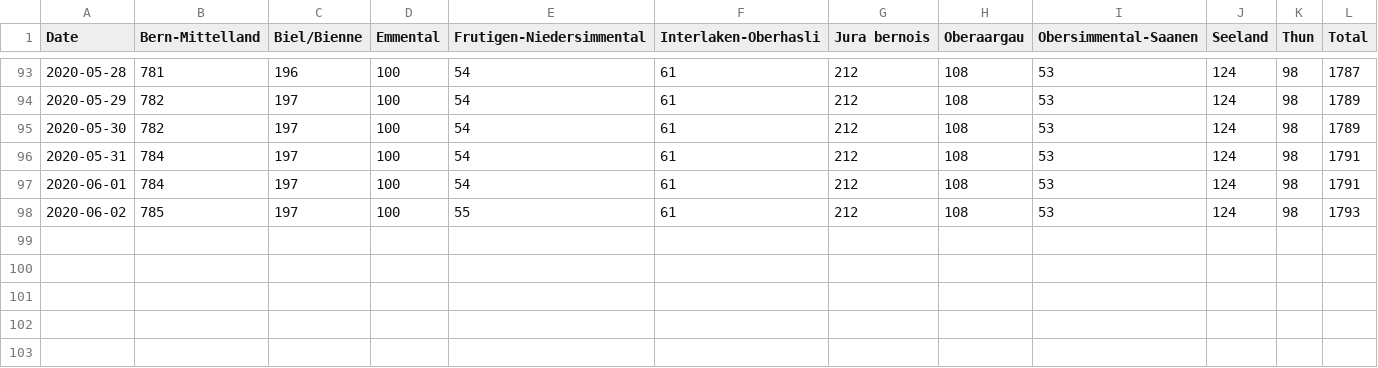
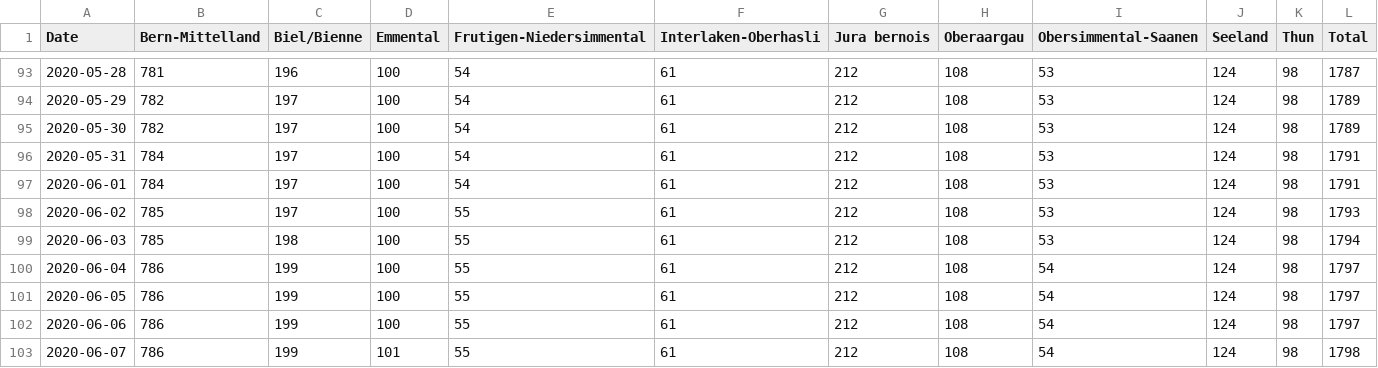
Before and after one commit to daenuprobst/covid19-data-be, a CSV file: cases.csv, drawn as a sheet; only a part is shown, gaps mark what is left out; the diff names each change by its address in the sheet, - before the commit and + after, or states it on an @@ line.

```diff
--- a/cases.csv
+++ b/cases.csv
+row 99: 2020-06-03 | 785 | 198 | 100 | 55 | 61 | 212 | 108 | 53 | 124 | 98 | 1794
+row 100: 2020-06-04 | 786 | 199 | 100 | 55 | 61 | 212 | 108 | 54 | 124 | 98 | 1797
+row 101: 2020-06-05 | 786 | 199 | 100 | 55 | 61 | 212 | 108 | 54 | 124 | 98 | 1797
+row 102: 2020-06-06 | 786 | 199 | 100 | 55 | 61 | 212 | 108 | 54 | 124 | 98 | 1797
+row 103: 2020-06-07 | 786 | 199 | 101 | 55 | 61 | 212 | 108 | 54 | 124 | 98 | 1798
```
Also changed, not shown: age_distribution.csv, fatalities.csv, 4 other files.
